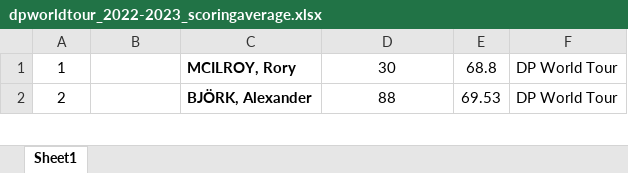
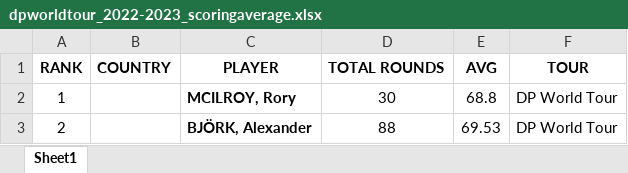
Before and after one commit to mickalleny2k/PfDA_Assignment, an Excel workbook: dpworldtour_2022-2023_scoringaverage.xlsx, sheet Sheet1, drawn as a sheet; only a part is shown; values as stored, in another font and other column widths than the file's, no borders; charts and pictures not drawn; the diff names each change by its address in the sheet, - before the commit and + after, or states it on an @@ line.

```diff
--- a/dpworldtour_2022-2023_scoringaverage.xlsx (sheet Sheet1)
+++ b/dpworldtour_2022-2023_scoringaverage.xlsx (sheet Sheet1)
+row 1: RANK | COUNTRY | PLAYER | TOTAL ROUNDS | AVG | TOUR
```
Also changed, not shown: charts or pictures, 2 other files.
